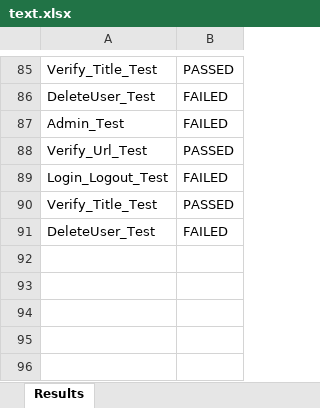
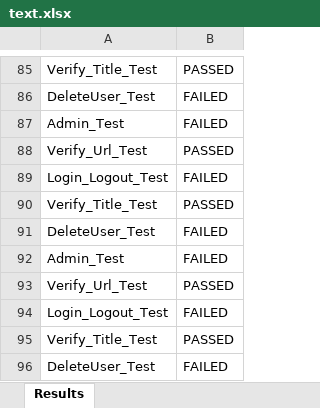
Before and after one commit to VinayakTamse/JavaSeleniumFramework, an Excel workbook: text.xlsx, sheet Results, drawn as a sheet; only a part is shown, gaps mark what is left out; values as stored, in another font and other column widths than the file's, no borders; the diff names each change by its address in the sheet, - before the commit and + after, or states it on an @@ line.

```diff
--- a/text.xlsx (sheet Results)
+++ b/text.xlsx (sheet Results)
+row 92: Admin_Test | FAILED
+row 93: Verify_Url_Test | PASSED
+row 94: Login_Logout_Test | FAILED
+row 95: Verify_Title_Test | PASSED
+row 96: DeleteUser_Test | FAILED
```
Also changed, not shown: outcome.xlsx, 1 other file.
